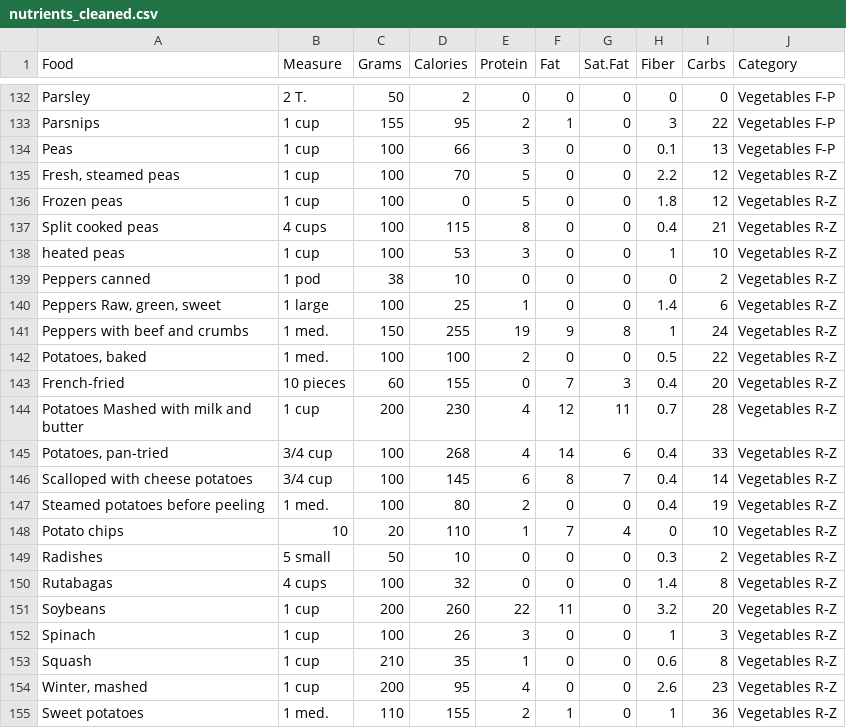
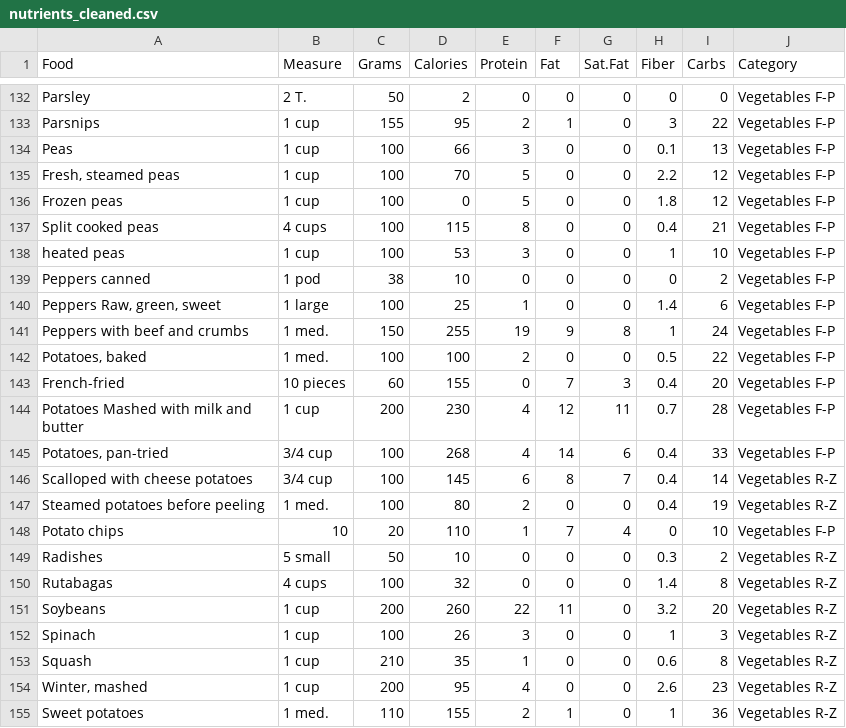
Before and after one commit to xuhaoteoh/caloright, a CSV file: nutrients_cleaned.csv, drawn as a sheet; only a part is shown, gaps mark what is left out.

Commit message:
Update nutrients_cleaned.csv

```diff
--- a/nutrients_cleaned.csv
+++ b/nutrients_cleaned.csv
@@ -134,16 +134,16 @@ Parsnips,1 cup,155,95,2,1,0,3,22,Vegetables F-P
 Peas,1 cup,100,66,3,0,0,0.1,13,Vegetables F-P
-"Fresh, steamed peas",1 cup,100,70,5,0,0,2.2,12,Vegetables R-Z
-Frozen peas,1 cup,100,0,5,0,0,1.8,12,Vegetables R-Z
-Split cooked peas,4 cups,100,115,8,0,0,0.4,21,Vegetables R-Z
-heated peas,1 cup,100,53,3,0,0,1,10,Vegetables R-Z
-Peppers canned,1 pod,38,10,0,0,0,0,2,Vegetables R-Z
-"Peppers Raw, green, sweet",1 large,100,25,1,0,0,1.4,6,Vegetables R-Z
-Peppers with beef and crumbs,1 med.,150,255,19,9,8,1,24,Vegetables R-Z
-"Potatoes, baked",1 med.,100,100,2,0,0,0.5,22,Vegetables R-Z
-French-fried,10 pieces,60,155,0,7,3,0.4,20,Vegetables R-Z
-Potatoes Mashed with milk and butter,1 cup,200,230,4,12,11,0.7,28,Vegetables R-Z
-"Potatoes, pan-tried",3/4 cup,100,268,4,14,6,0.4,33,Vegetables R-Z
+"Fresh, steamed peas",1 cup,100,70,5,0,0,2.2,12,Vegetables F-P
+Frozen peas,1 cup,100,0,5,0,0,1.8,12,Vegetables F-P
+Split cooked peas,4 cups,100,115,8,0,0,0.4,21,Vegetables F-P
+heated peas,1 cup,100,53,3,0,0,1,10,Vegetables F-P
+Peppers canned,1 pod,38,10,0,0,0,0,2,Vegetables F-P
+"Peppers Raw, green, sweet",1 large,100,25,1,0,0,1.4,6,Vegetables F-P
+Peppers with beef and crumbs,1 med.,150,255,19,9,8,1,24,Vegetables F-P
+"Potatoes, baked",1 med.,100,100,2,0,0,0.5,22,Vegetables F-P
+French-fried,10 pieces,60,155,0,7,3,0.4,20,Vegetables F-P
+Potatoes Mashed with milk and butter,1 cup,200,230,4,12,11,0.7,28,Vegetables F-P
+"Potatoes, pan-tried",3/4 cup,100,268,4,14,6,0.4,33,Vegetables F-P
 Scalloped with cheese potatoes,3/4 cup,100,145,6,8,7,0.4,14,Vegetables R-Z
 Steamed potatoes before peeling,1 med.,100,80,2,0,0,0.4,19,Vegetables R-Z
-Potato chips,10,20,110,1,7,4,0,10,Vegetables R-Z
+Potato chips,10,20,110,1,7,4,0,10,Vegetables F-P
 Radishes,5 small,50,10,0,0,0,0.3,2,Vegetables R-Z
```
